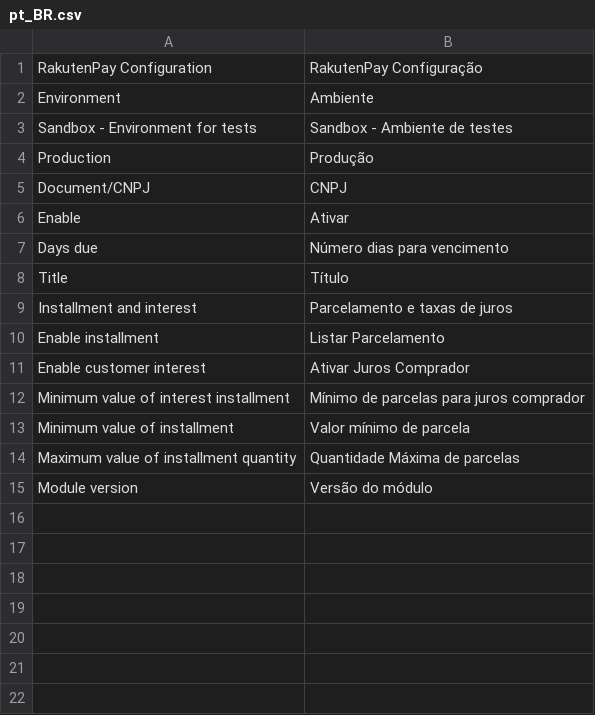
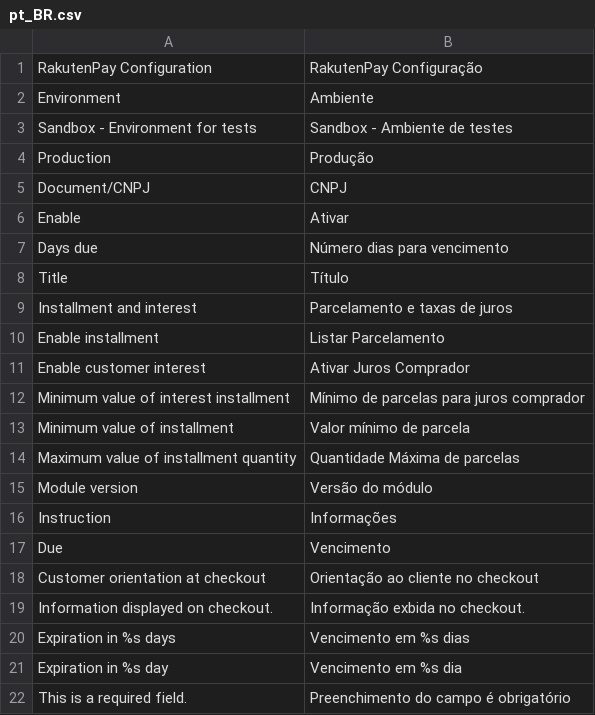
Before and after one commit to GenCommBrasil/magento2-genpay, a CSV file: i18n/pt_BR.csv, drawn as a sheet; the diff names each change by its address in the sheet, - before the commit and + after, or states it on an @@ line.

```diff
--- a/i18n/pt_BR.csv
+++ b/i18n/pt_BR.csv
+row 16: Instruction | Informações
+row 17: Due | Vencimento
+row 18: Customer orientation at checkout | Orientação ao cliente no checkout
+row 19: Information displayed on checkout. | Informação exbida no checkout.
+row 20: Expiration in %s days | Vencimento em %s dias
+row 21: Expiration in %s day | Vencimento em %s dia
+row 22: This is a required field. | Preenchimento do campo é obrigatório
```
Also changed, not shown: 16 other files.
